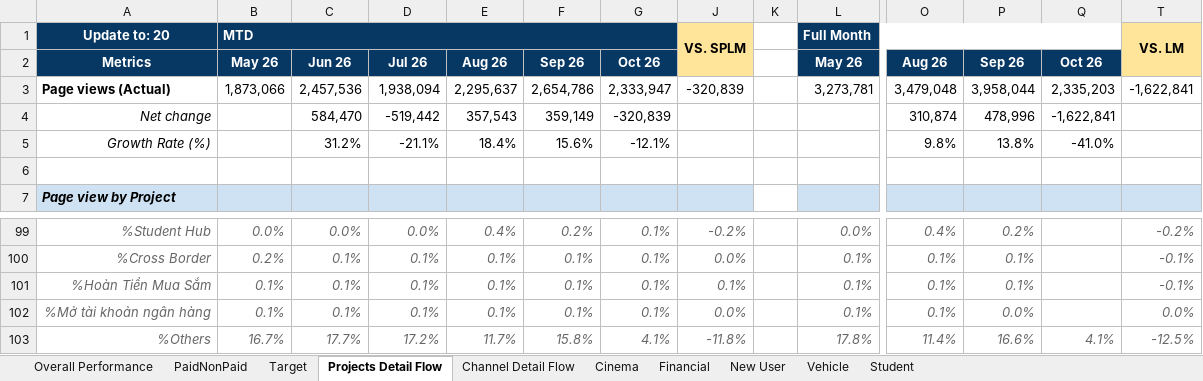
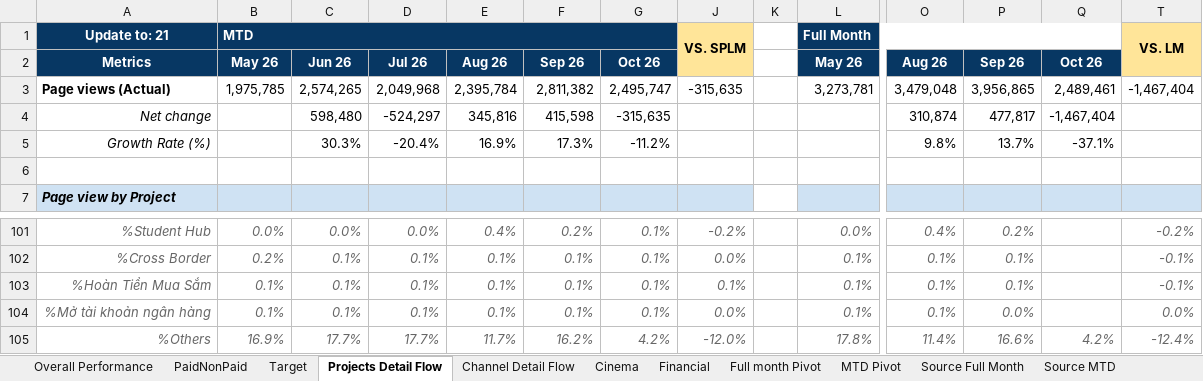
Before and after one commit to vanhien26/hienho-knowledgebase, an Excel workbook: 07_REPORTS/web_performance_tracking.xlsx, sheet Projects Detail Flow, drawn as a sheet; only a part is shown, gaps mark what is left out; values as stored, in another font and other column widths than the file's, no borders; charts and pictures and conditional formats not drawn; addresses are those after the commit; the diff covers the shown part only; the diff names each change by its address in the sheet, - before the commit and + after, or states it on an @@ line.

```diff
--- a/07_REPORTS/web_performance_tracking.xlsx (sheet Projects Detail Flow)
+++ b/07_REPORTS/web_performance_tracking.xlsx (sheet Projects Detail Flow)
@@ sheet tab hidden: New User @@
@@ sheet tab hidden: Vehicle @@
@@ sheet tab hidden: Student @@
@@ sheet tab unhidden: Full month Pivot @@
@@ sheet tab unhidden: MTD Pivot @@
@@ sheet tab unhidden: Source Full Month @@
@@ sheet tab unhidden: Source MTD @@
-A1: Update to: 20
+A1: Update to: 21
-B3: 1,873,066
+B3: 1,975,785
-C3: 2,457,536
+C3: 2,574,265
-D3: 1,938,094
+D3: 2,049,968
-E3: 2,295,637
+E3: 2,395,784
-F3: 2,654,786
+F3: 2,811,382
-G3: 2,333,947
+G3: 2,495,747
-J3: -320,839
+J3: -315,635
-P3: 3,958,044
+P3: 3,956,865
-Q3: 2,335,203
+Q3: 2,489,461
-T3: -1,622,841
+T3: -1,467,404
-C4: 584,470
+C4: 598,480
-D4: -519,442
+D4: -524,297
-E4: 357,543
+E4: 345,816
-F4: 359,149
+F4: 415,598
-G4: -320,839
+G4: -315,635
-P4: 478,996
+P4: 477,817
-Q4: -1,622,841
+Q4: -1,467,404
-C5: 31.2%
+C5: 30.3%
-D5: -21.1%
+D5: -20.4%
-E5: 18.4%
+E5: 16.9%
-F5: 15.6%
+F5: 17.3%
-G5: -12.1%
+G5: -11.2%
-P5: 13.8%
+P5: 13.7%
-Q5: -41.0%
+Q5: -37.1%
-B105: 16.7%
+B105: 16.9%
-D105: 17.2%
+D105: 17.7%
-F105: 15.8%
+F105: 16.2%
-G105: 4.1%
+G105: 4.2%
-J105: -11.8%
+J105: -12.0%
-Q105: 4.1%
+Q105: 4.2%
-T105: -12.5%
+T105: -12.4%
```
Also changed, not shown: 2 added rows and 351 edited cells elsewhere in this sheet, sheet Channel Detail Flow, sheet Financial, sheet Cinema, sheet Overall Performance, sheet PaidNonPaid, sheet Target, formulas that keep their value, hidden cells, 17 other files.
